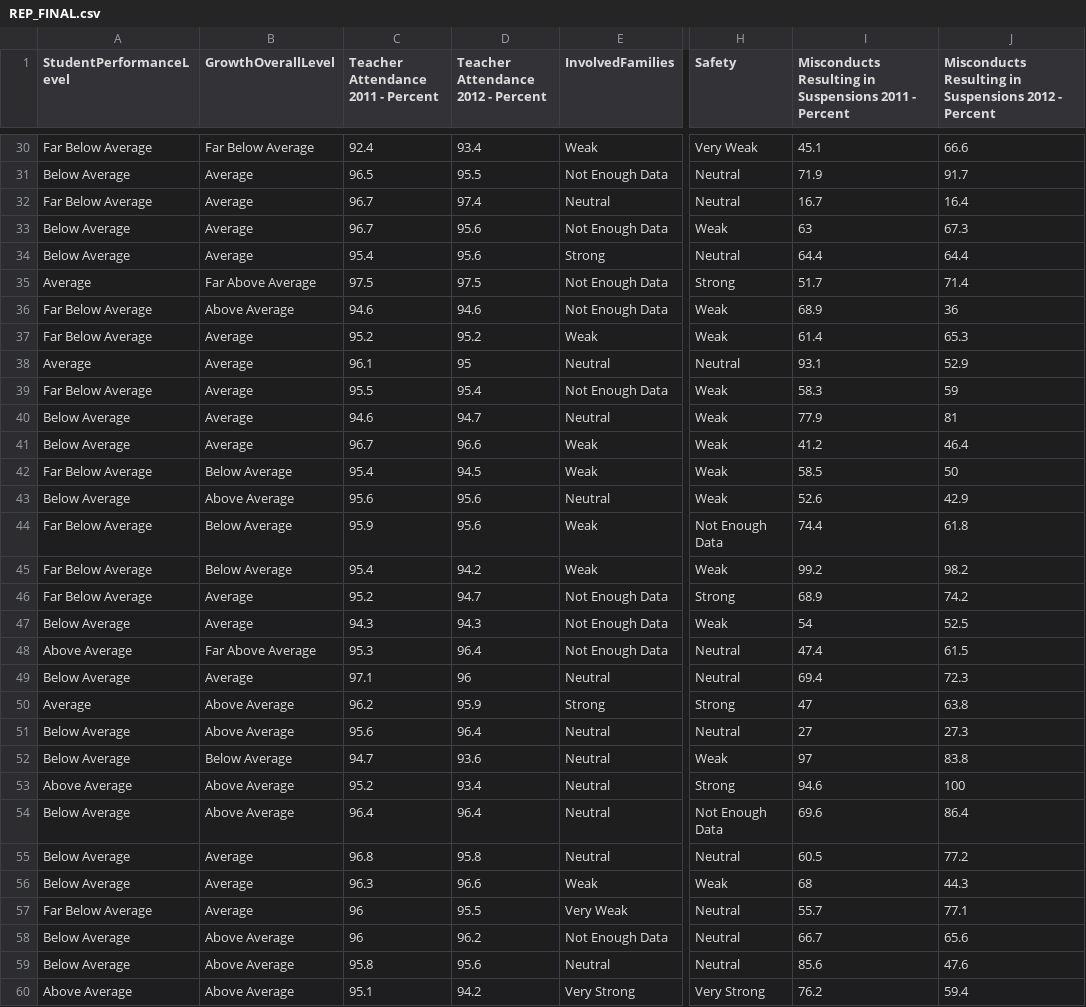
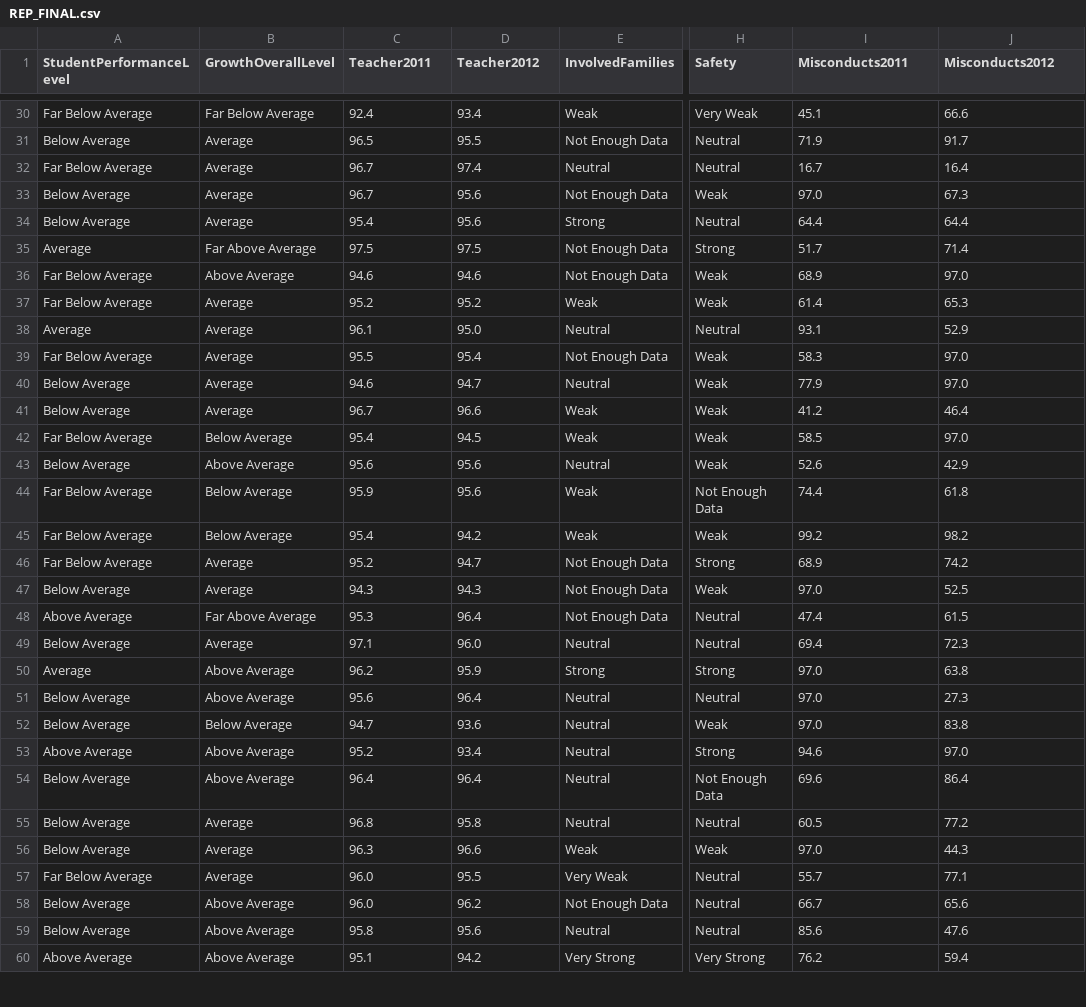
Before and after one commit to WilliamAyukawa/ia2022, a CSV file: REP_FINAL.csv, drawn as a sheet; only a part is shown, gaps mark what is left out; the diff covers the shown part only; the diff names each change by its address in the sheet, - before the commit and + after, or states it on an @@ line.

Commit message:
Update REP_FINAL.csv

```diff
--- a/REP_FINAL.csv
+++ b/REP_FINAL.csv
-C1: Teacher Attendance 2011 - Percent
+C1: Teacher2011
-D1: Teacher Attendance 2012 - Percent
+D1: Teacher2012
-I1: Misconducts Resulting in Suspensions 2011 - Percent
+I1: Misconducts2011
-J1: Misconducts Resulting in Suspensions 2012 - Percent
+J1: Misconducts2012
-I33 (Misconducts2011): 63
+I33 (Misconducts2011): 97.0
-J36 (Misconducts2012): 36
+J36 (Misconducts2012): 97.0
-D38 (Teacher2012): 95
+D38 (Teacher2012): 95.0
-J39 (Misconducts2012): 59
+J39 (Misconducts2012): 97.0
-J40 (Misconducts2012): 81
+J40 (Misconducts2012): 97.0
-J42 (Misconducts2012): 50
+J42 (Misconducts2012): 97.0
-I47 (Misconducts2011): 54
+I47 (Misconducts2011): 97.0
-D49 (Teacher2012): 96
+D49 (Teacher2012): 96.0
-I50 (Misconducts2011): 47
+I50 (Misconducts2011): 97.0
-I51 (Misconducts2011): 27
+I51 (Misconducts2011): 97.0
-I52 (Misconducts2011): 97
+I52 (Misconducts2011): 97.0
-J53 (Misconducts2012): 100
+J53 (Misconducts2012): 97.0
-I56 (Misconducts2011): 68
+I56 (Misconducts2011): 97.0
-C57:C58 (Teacher2011): 96
+C57:C58 (Teacher2011): 96.0
```
Also changed, not shown: 180 edited cells elsewhere in this file.
